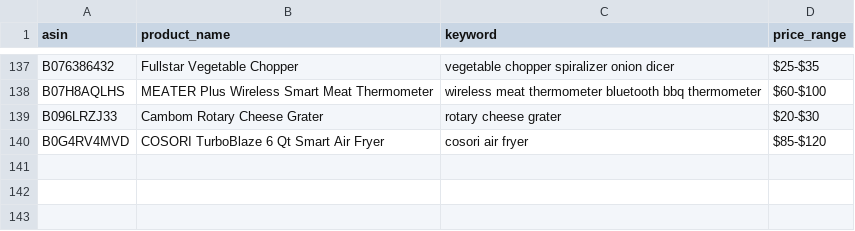
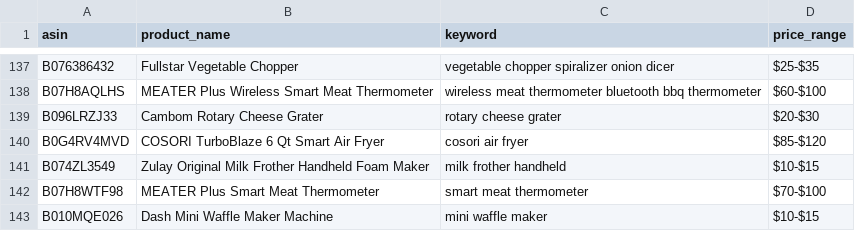
Before and after one commit to Fukunga/Pinterest-kitchen-feed, a CSV file: data/products.csv, drawn as a sheet; only a part is shown, gaps mark what is left out.

Commit message:
Automated post: MEATER Plus Smart Meat Thermometer (ASIN: B07H8WTF98)

```diff
--- a/data/products.csv
+++ b/data/products.csv
@@ -140 +140,4 @@ B096LRZJ33,Cambom Rotary Cheese Grater,rotary cheese grater,$20-$30
 B0G4RV4MVD,COSORI TurboBlaze 6 Qt Smart Air Fryer,cosori air fryer,$85-$120
+B074ZL3549,Zulay Original Milk Frother Handheld Foam Maker,milk frother handheld,$10-$15
+B07H8WTF98,MEATER Plus Smart Meat Thermometer,smart meat thermometer,$70-$100
+B010MQE026,Dash Mini Waffle Maker Machine,mini waffle maker,$10-$15
```
Also changed, not shown: data/posting_history.csv, 3 other files.
